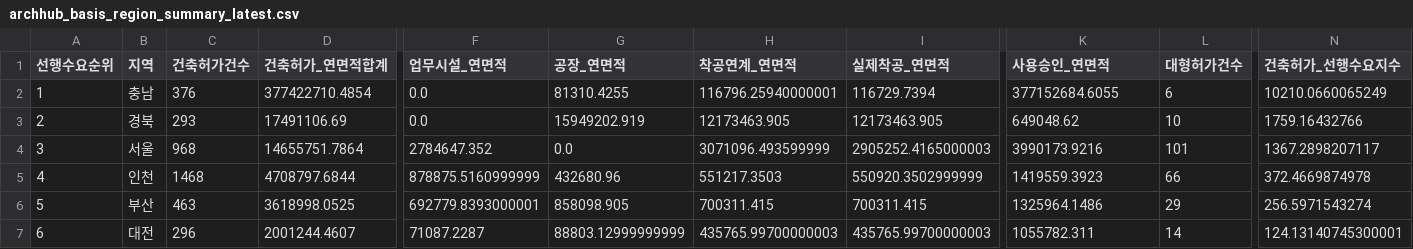
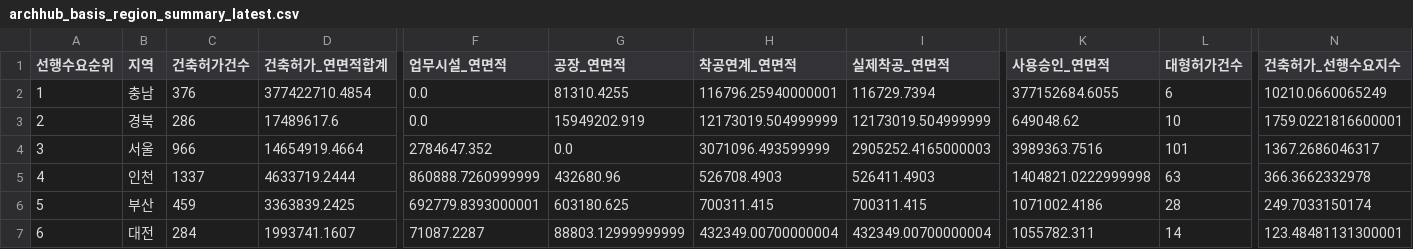
Before and after one commit to Ronaldooh123/steel-demand-report, a CSV file: data/cache/archhub_basis_region_summary_latest.csv, drawn as a sheet; only a part is shown, gaps mark what is left out; the diff covers the shown part only; the diff names each change by its address in the sheet, - before the commit and + after, or states it on an @@ line.

```diff
--- a/data/cache/archhub_basis_region_summary_latest.csv
+++ b/data/cache/archhub_basis_region_summary_latest.csv
-C3 (건축허가건수): 293
+C3 (건축허가건수): 286
-D3 (건축허가_연면적합계): 17491106.69
+D3 (건축허가_연면적합계): 17489617.6
-H3 (착공연계_연면적): 12173463.905
+H3 (착공연계_연면적): 12173019.504999999
-I3 (실제착공_연면적): 12173463.905
+I3 (실제착공_연면적): 12173019.504999999
-N3 (건축허가_선행수요지수): 1759.16432766
+N3 (건축허가_선행수요지수): 1759.0221816600001
-C4 (건축허가건수): 968
+C4 (건축허가건수): 966
-D4 (건축허가_연면적합계): 14655751.7864
+D4 (건축허가_연면적합계): 14654919.4664
-K4 (사용승인_연면적): 3990173.9216
+K4 (사용승인_연면적): 3989363.7516
-N4 (건축허가_선행수요지수): 1367.2898207117
+N4 (건축허가_선행수요지수): 1367.2686046317
-C5 (건축허가건수): 1468
+C5 (건축허가건수): 1337
-D5 (건축허가_연면적합계): 4708797.6844
+D5 (건축허가_연면적합계): 4633719.2444
-F5 (업무시설_연면적): 878875.5160999999
+F5 (업무시설_연면적): 860888.7260999999
-H5 (착공연계_연면적): 551217.3503
+H5 (착공연계_연면적): 526708.4903
-I5 (실제착공_연면적): 550920.3502999999
+I5 (실제착공_연면적): 526411.4903
-K5 (사용승인_연면적): 1419559.3923
+K5 (사용승인_연면적): 1404821.0222999998
-L5 (대형허가건수): 66
+L5 (대형허가건수): 63
-N5 (건축허가_선행수요지수): 372.4669874978
+N5 (건축허가_선행수요지수): 366.3662332978
-C6 (건축허가건수): 463
+C6 (건축허가건수): 459
-D6 (건축허가_연면적합계): 3618998.0525
+D6 (건축허가_연면적합계): 3363839.2425
-G6 (공장_연면적): 858098.905
+G6 (공장_연면적): 603180.625
-K6 (사용승인_연면적): 1325964.1486
+K6 (사용승인_연면적): 1071002.4186
-L6 (대형허가건수): 29
+L6 (대형허가건수): 28
-N6 (건축허가_선행수요지수): 256.5971543274
+N6 (건축허가_선행수요지수): 249.7033150174
-C7 (건축허가건수): 296
+C7 (건축허가건수): 284
-D7 (건축허가_연면적합계): 2001244.4607
+D7 (건축허가_연면적합계): 1993741.1607
-H7 (착공연계_연면적): 435765.99700000003
+H7 (착공연계_연면적): 432349.00700000004
-I7 (실제착공_연면적): 435765.99700000003
+I7 (실제착공_연면적): 432349.00700000004
-N7 (건축허가_선행수요지수): 124.13140745300001
+N7 (건축허가_선행수요지수): 123.48481131300001
```
Also changed, not shown: 68 edited cells elsewhere in this file, 2 other files.
